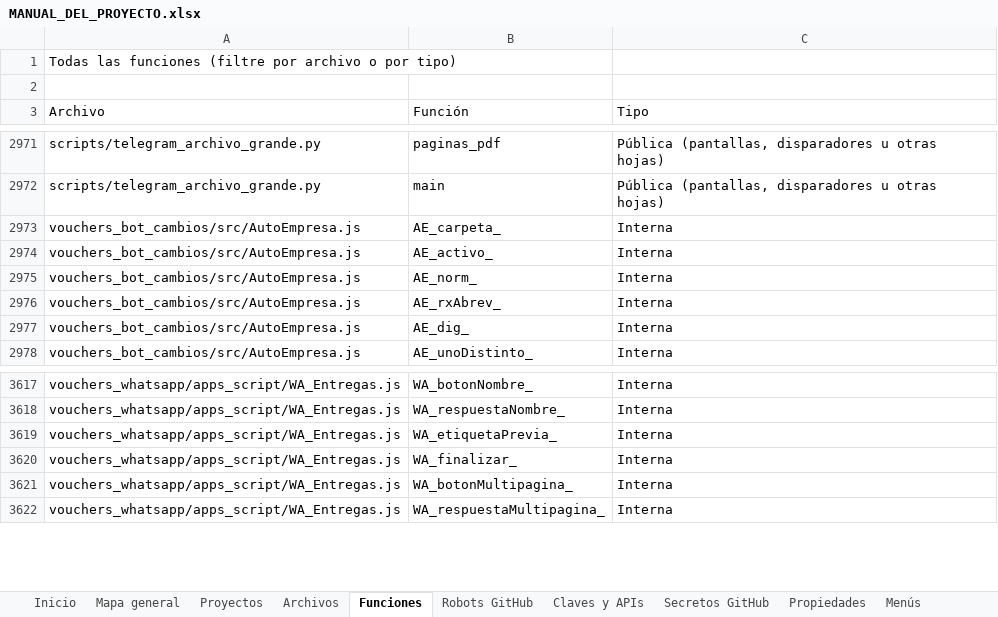
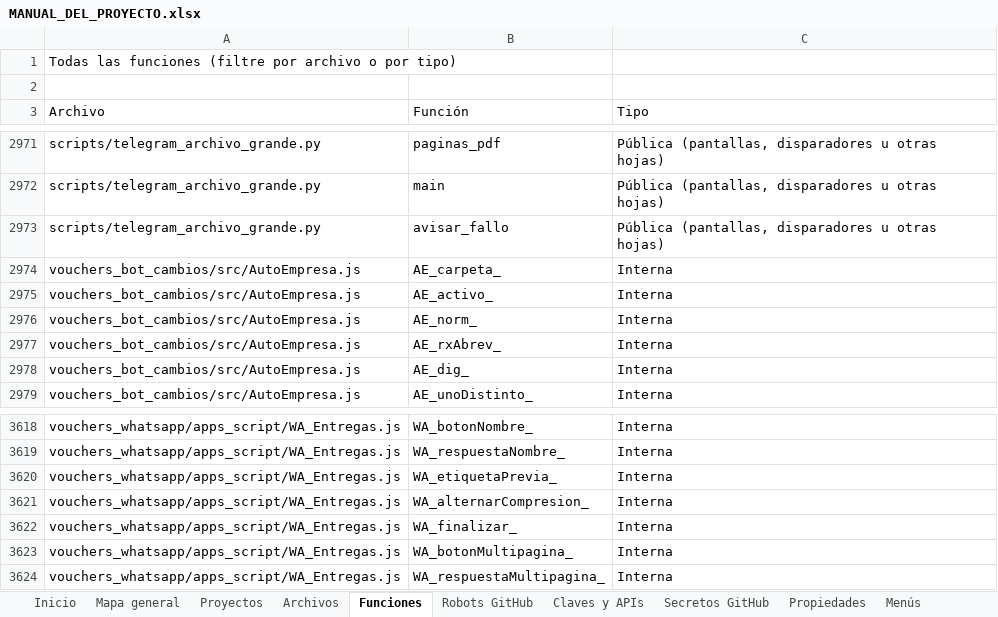
Before and after one commit to Aquivan/Claude, an Excel workbook: docs/MANUAL_DEL_PROYECTO.xlsx, sheet Funciones, drawn as a sheet; only a part is shown, gaps mark what is left out; values as stored, in another font and other column widths than the file's, no cell formats; the diff names each change by its address in the sheet, - before the commit and + after, or states it on an @@ line.

```diff
--- a/docs/MANUAL_DEL_PROYECTO.xlsx (sheet Funciones)
+++ b/docs/MANUAL_DEL_PROYECTO.xlsx (sheet Funciones)
+row 2973: scripts/telegram_archivo_grande.py | avisar_fallo | Pública (pantallas, disparadores u otras hojas)
+row 3621: vouchers_whatsapp/apps_script/WA_Entregas.js | WA_alternarCompresion_ | Interna
```
Also changed, not shown: sheet Archivos, sheet Historial, sheet Inicio, cell formats, 12 other files.
